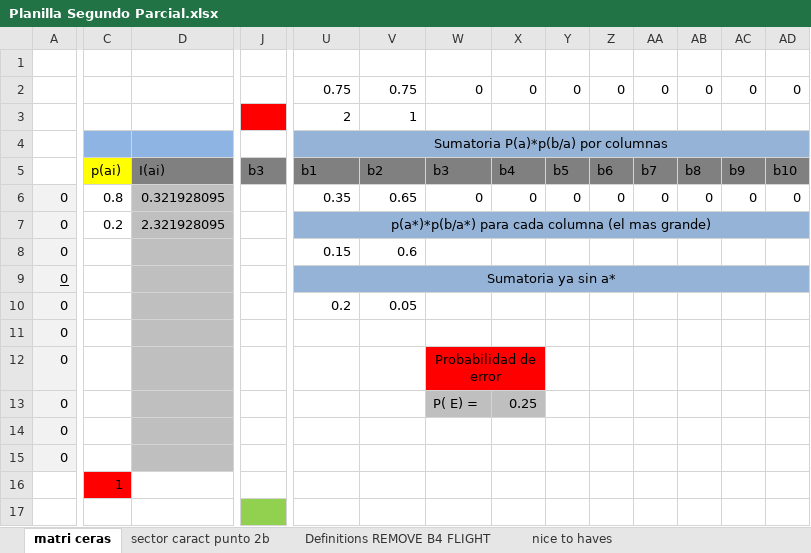
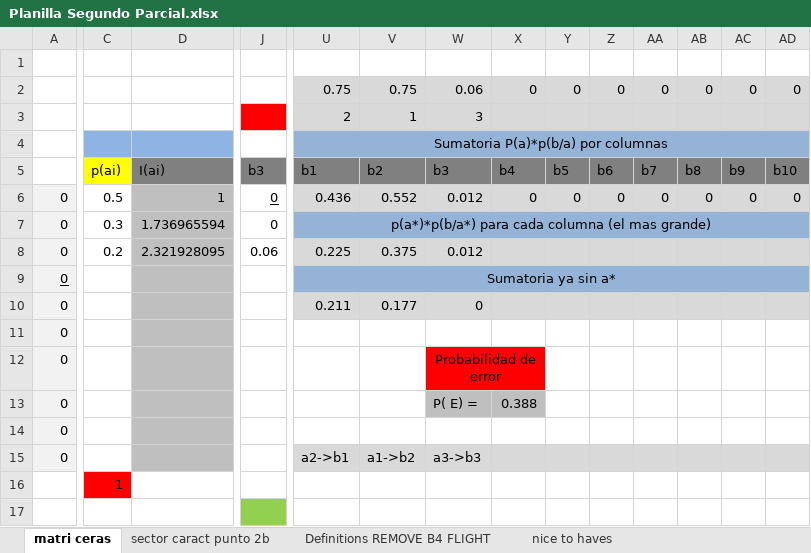
Before and after one commit to Mau-Lima/Planillas-Teoria-de-la-Informacion, an Excel workbook: Planilla Segundo Parcial.xlsx, sheet matri ceras, drawn as a sheet; only a part is shown, gaps mark what is left out; values as stored, in another font and other column widths than the file's, no borders; conditional formats not drawn; the diff covers the shown part only; the diff names each change by its address in the sheet, - before the commit and + after, or states it on an @@ line.

Commit message:
automatic decision rule generation

```diff
--- a/Planilla Segundo Parcial.xlsx (sheet matri ceras)
+++ b/Planilla Segundo Parcial.xlsx (sheet matri ceras)
-U2:AD3 fill: none
+U2:AD3 fill: #D9D9D9
-W2: 0
+W2: 0.06
-W3: (empty)
+W3: 3
-C6: 0.8
+C6: 0.5
-D6: 0.321928095
+D6: 1
-J6:J7: (empty)
+J6:J7: 0
-U6: 0.35
+U6: 0.436
-U6:AD6 fill: none
+U6:AD6 fill: #D9D9D9
-V6: 0.65
+V6: 0.552
-W6: 0
+W6: 0.012
-C7: 0.2
+C7: 0.3
-D7: 2.321928095
+D7: 1.736965594
-C8: (empty)
+C8: 0.2
-D8: (empty)
+D8: 2.321928095
-J8: (empty)
+J8: 0.06
-U8: 0.15
+U8: 0.225
-U8:AD8 fill: none
+U8:AD8 fill: #D9D9D9
-V8: 0.6
+V8: 0.375
-W8: (empty)
+W8: 0.012
-U10: 0.2
+U10: 0.211
-U10:AD10 fill: none
+U10:AD10 fill: #D9D9D9
-V10: 0.05
+V10: 0.177
-W10: (empty)
+W10: 0
-X13: 0.25
+X13: 0.388
-U15: (empty)
+U15: a2->b1
-U15:AD15 fill: none
+U15:AD15 fill: #D9D9D9
-V15: (empty)
+V15: a1->b2
-W15: (empty)
+W15: a3->b3
```
Also changed, not shown: 9 added rows, 9 removed rows, 37 edited cells and cell formats elsewhere in this sheet, formulas that keep their value.
